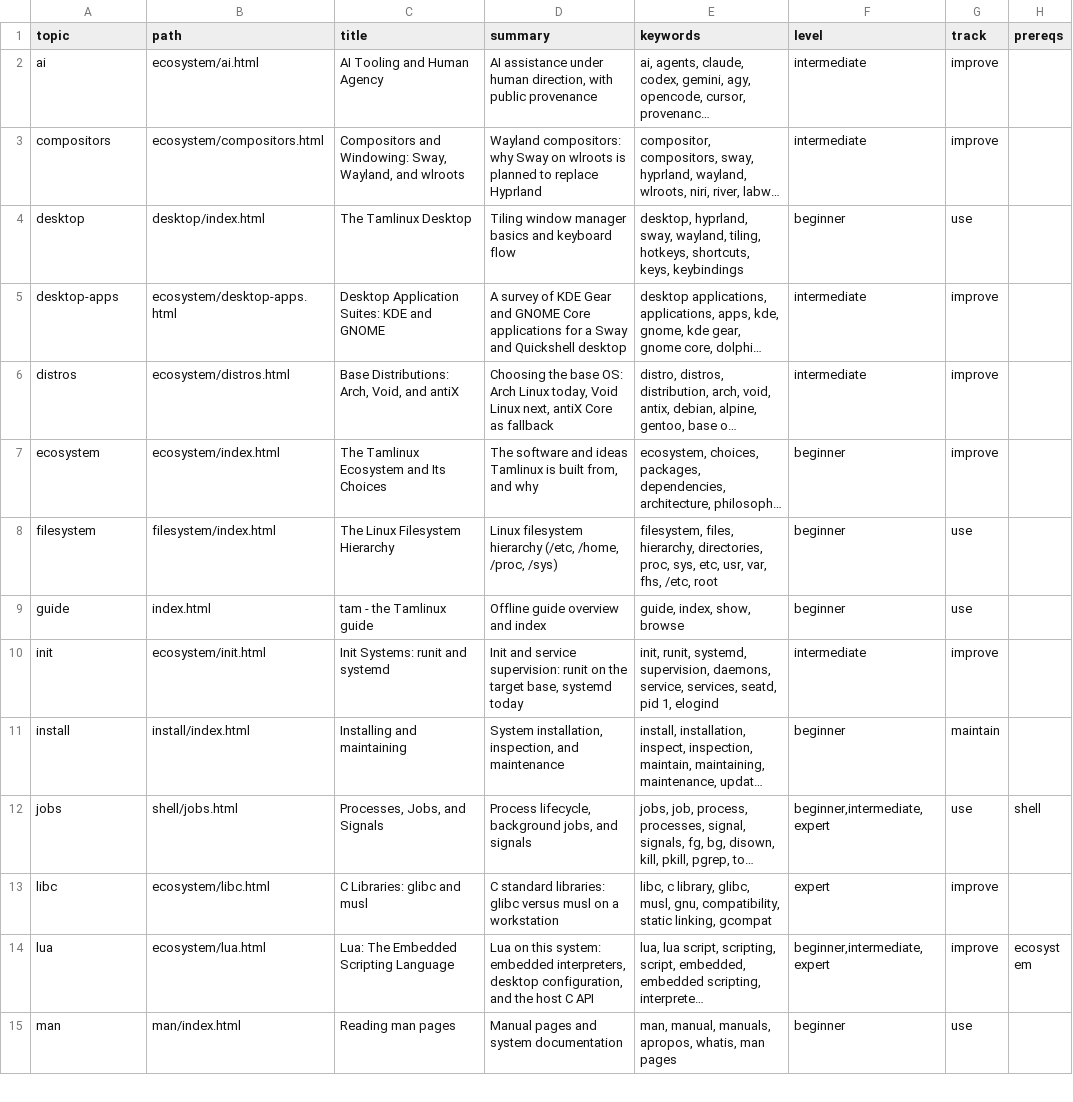
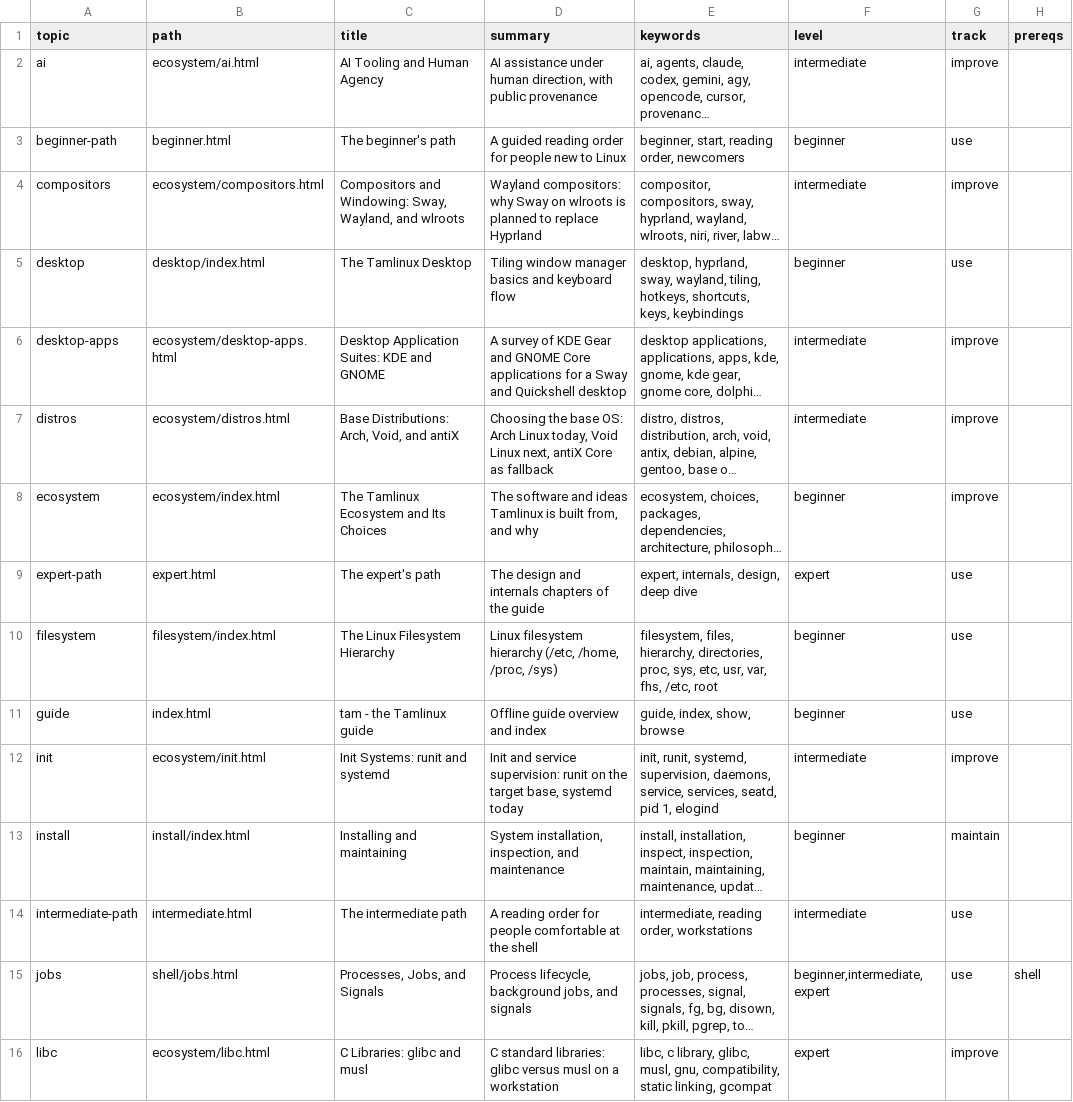
Before and after one commit to greenermoose/tam, a TSV file: knowledge/index.tsv, drawn as a sheet; only a part is shown; the shorter side is filled out with more unchanged rows; long unchanged cells end in …; the diff names each change by its address in the sheet, - before the commit and + after, or states it on an @@ line.

```diff
--- a/knowledge/index.tsv
+++ b/knowledge/index.tsv
+row 3: beginner-path | beginner.html | The beginner's path | A guided reading order for people new to Linux | beginner, start, reading order, newcomers | beginner | use
+row 9: expert-path | expert.html | The expert's path | The design and internals chapters of the guide | expert, internals, design, deep dive | expert | use
+row 14: intermediate-path | intermediate.html | The intermediate path | A reading order for people comfortable at the shell | intermediate, reading order, workstations | intermediate | use
```
Also changed, not shown: 16 other files.
